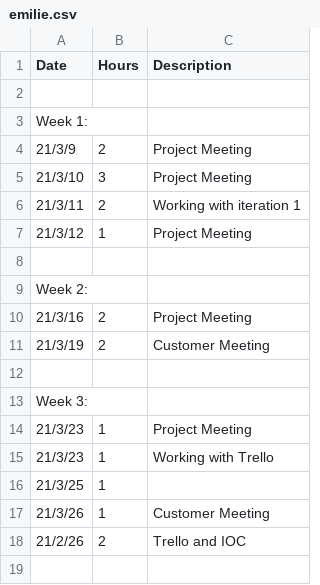
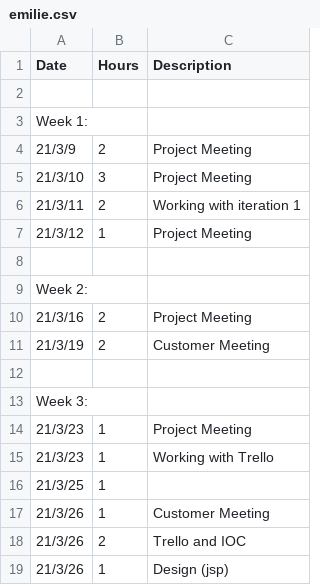
Before and after one commit to h588249/Playalong, a CSV file: Project/Workhours/emilie.csv, drawn as a sheet.

Commit message:
design

```diff
--- a/Project/Workhours/emilie.csv
+++ b/Project/Workhours/emilie.csv
@@ -17,2 +17,3 @@ Week 3:
 21/3/26;1;Customer Meeting
-21/2/26;2;Trello and IOC
+21/3/26;2;Trello and IOC
+21/3/26;1;Design (jsp)
```
Also changed, not shown: 1 other file.
